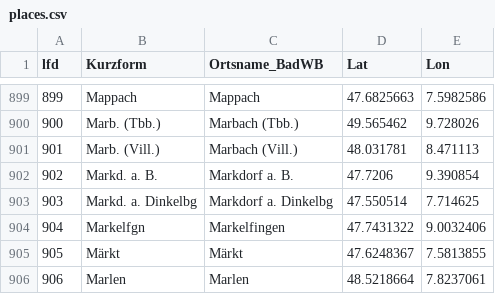
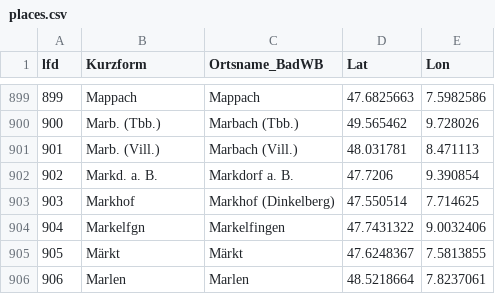
Before and after one commit to DHLab-Freiburg/badischeswbuch-validation-app, a CSV file: data/places.csv, drawn as a sheet; only a part is shown, gaps mark what is left out.

Commit message:
Update places.csv

```diff
--- a/data/places.csv
+++ b/data/places.csv
@@ -902,3 +902,3 @@ lfd;Kurzform;Ortsname_BadWB;Lat;Lon
 902;Markd. a. B.;Markdorf a. B.;47.7206;9.390854
-903;Markd. a. Dinkelbg;Markdorf a. Dinkelbg;47.550514;7.714625
+903;Markhof;Markhof (Dinkelberg);47.550514;7.714625
 904;Markelfgn;Markelfingen;47.7431322;9.0032406
```
